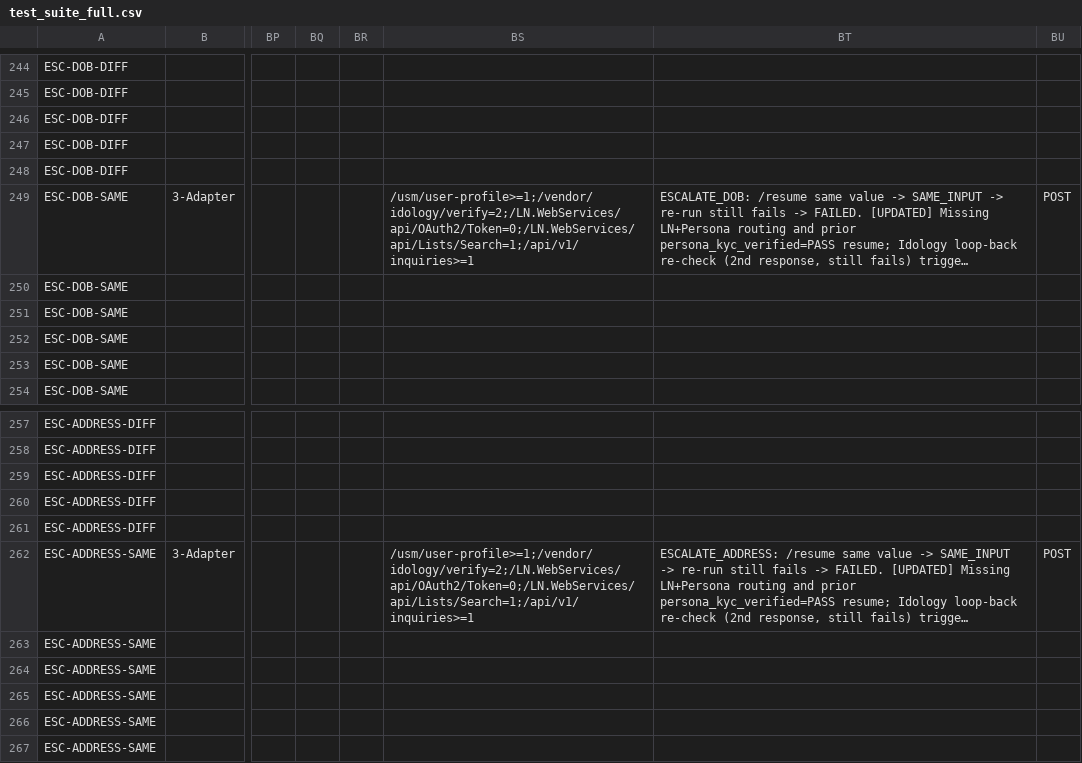
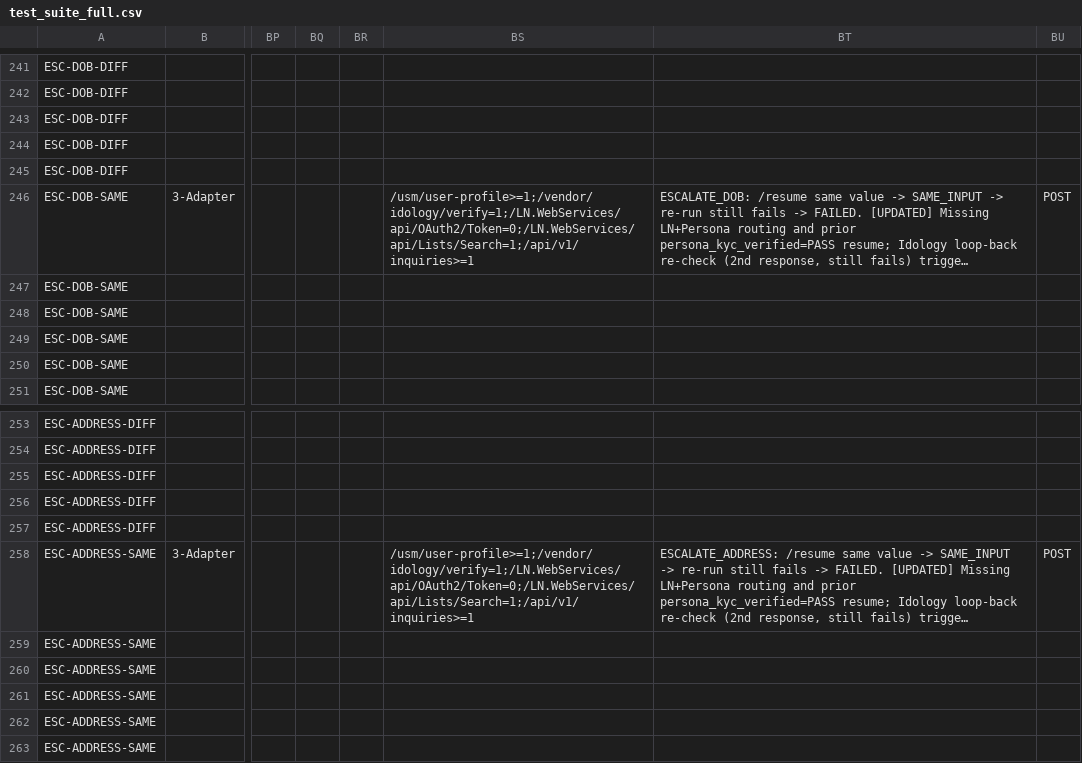
Before and after one commit to BrightMoney-AI/brightmoney-mock-uks, a CSV file: data/test_suite_full.csv, drawn as a sheet; only a part is shown, gaps mark what is left out; long unchanged cells end in …; addresses are those after the commit; the diff covers the shown part only; the diff names each change by its address in the sheet, - before the commit and + after, or states it on an @@ line.

```diff
--- a/data/test_suite_full.csv
+++ b/data/test_suite_full.csv
-BS246: /usm/user-profile>=1;/vendor/idology/verify=2;/LN.WebServices/api/OAuth2/Token=0;/LN.WebServices/api/Lists/Search=1;/api/v1/inquiries>=1
+BS246: /usm/user-profile>=1;/vendor/idology/verify=1;/LN.WebServices/api/OAuth2/Token=0;/LN.WebServices/api/Lists/Search=1;/api/v1/inquiries>=1
-BS258: /usm/user-profile>=1;/vendor/idology/verify=2;/LN.WebServices/api/OAuth2/Token=0;/LN.WebServices/api/Lists/Search=1;/api/v1/inquiries>=1
+BS258: /usm/user-profile>=1;/vendor/idology/verify=1;/LN.WebServices/api/OAuth2/Token=0;/LN.WebServices/api/Lists/Search=1;/api/v1/inquiries>=1
```
Also changed, not shown: 1 added row, 6 removed rows and 100 edited cells elsewhere in this file, 1 other file.
